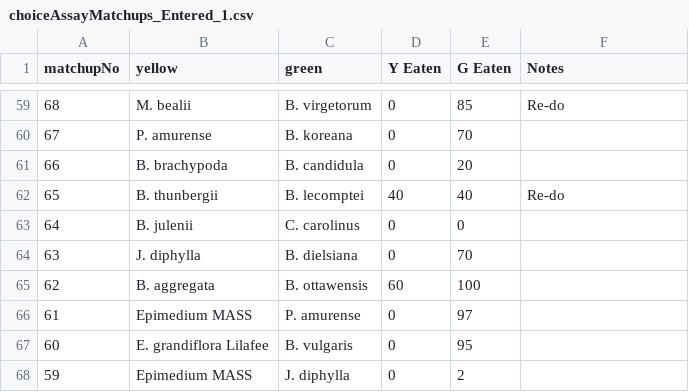
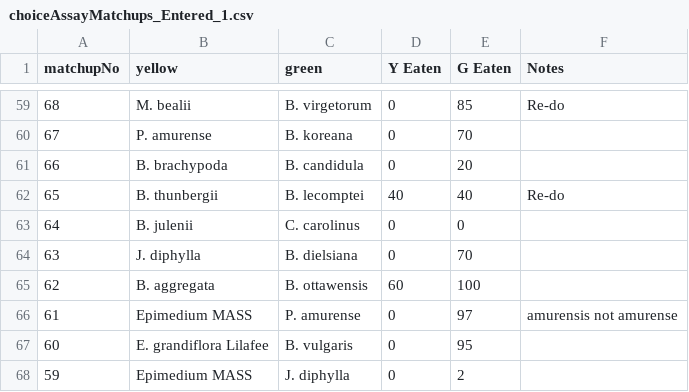
Before and after one commit to mlascaleia/invasiveDefenses, a CSV file: sereen/choiceAssayMatchups_Entered_1.csv, drawn as a sheet; only a part is shown, gaps mark what is left out.

Commit message:
finalize matchups 2-4 and do preliminary ranking analysis

```diff
--- a/sereen/choiceAssayMatchups_Entered_1.csv
+++ b/sereen/choiceAssayMatchups_Entered_1.csv
@@ -65,3 +65,3 @@ matchupNo,yellow,green,Y Eaten,G Eaten,Notes
 62,B. aggregata,B. ottawensis,60,100,
-61,Epimedium MASS,P. amurense,0,97,
+61,Epimedium MASS,P. amurense,0,97,amurensis not amurense
 60,E. grandiflora Lilafee,B. vulgaris,0,95,
```
Also changed, not shown: sereen/choiceAssayMatchups_Entered_2.csv, 7 other files.
